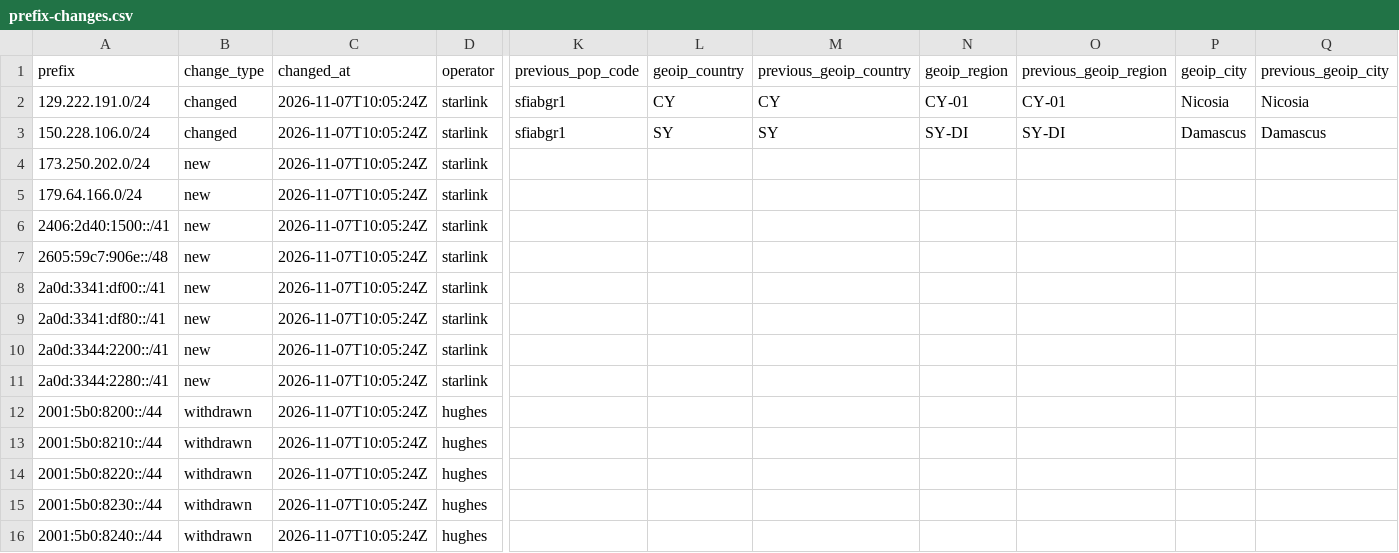
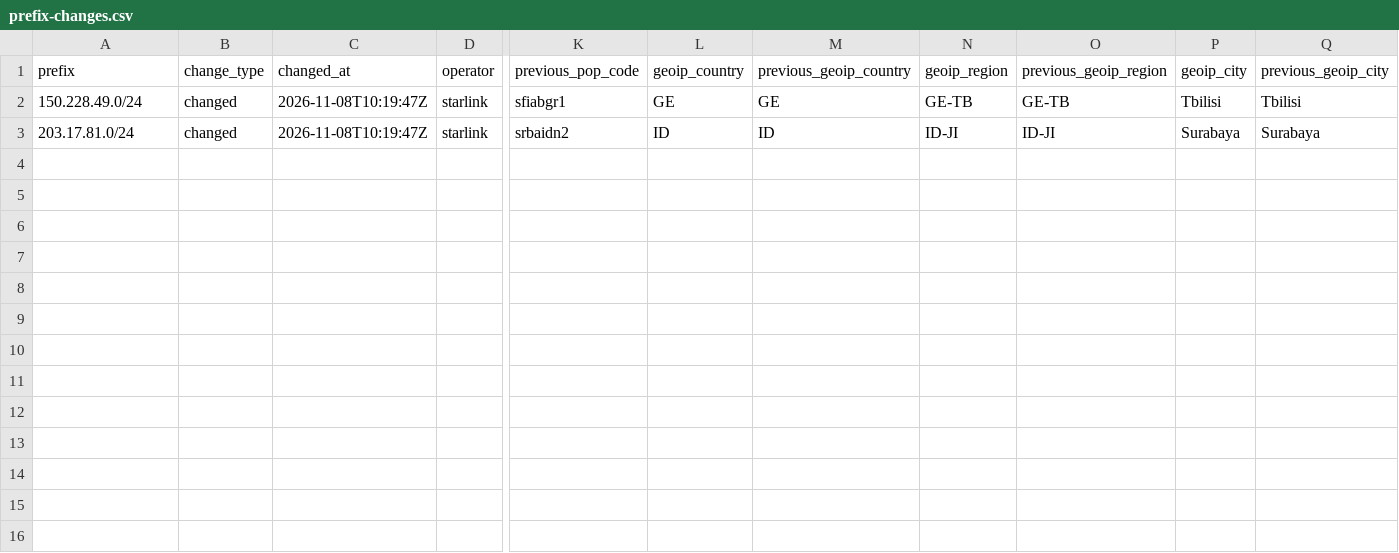
Before and after one commit to ipanalytics/Sat-geoip, a CSV file: outputs/prefix-changes.csv, drawn as a sheet; only a part is shown, gaps mark what is left out; removed rows and columns are numbered as before the commit, all else as after; rows hold the shown columns only; the diff names each change by its address in the sheet, - before the commit and + after, or states it on an @@ line.

```diff
--- a/outputs/prefix-changes.csv
+++ b/outputs/prefix-changes.csv
-A2 (prefix): 129.222.191.0/24
+A2 (prefix): 150.228.49.0/24
-C2 (changed_at): 2026-11-07T10:05:24Z
+C2 (changed_at): 2026-11-08T10:19:47Z
-L2 (geoip_country): CY
+L2 (geoip_country): GE
-M2 (previous_geoip_country): CY
+M2 (previous_geoip_country): GE
-N2 (geoip_region): CY-01
+N2 (geoip_region): GE-TB
-O2 (previous_geoip_region): CY-01
+O2 (previous_geoip_region): GE-TB
-P2 (geoip_city): Nicosia
+P2 (geoip_city): Tbilisi
-Q2 (previous_geoip_city): Nicosia
+Q2 (previous_geoip_city): Tbilisi
-row 3: 150.228.106.0/24 | changed | 2026-11-07T10:05:24Z | starlink | sfiabgr1 | SY | SY | SY-DI | SY-DI | Damascus | Damascus
-row 4: 173.250.202.0/24 | new | 2026-11-07T10:05:24Z | starlink
-row 5: 179.64.166.0/24 | new | 2026-11-07T10:05:24Z | starlink
-row 6: 2406:2d40:1500::/41 | new | 2026-11-07T10:05:24Z | starlink
-row 7: 2605:59c7:906e::/48 | new | 2026-11-07T10:05:24Z | starlink
-row 8: 2a0d:3341:df00::/41 | new | 2026-11-07T10:05:24Z | starlink
-row 9: 2a0d:3341:df80::/41 | new | 2026-11-07T10:05:24Z | starlink
-row 10: 2a0d:3344:2200::/41 | new | 2026-11-07T10:05:24Z | starlink
-row 11: 2a0d:3344:2280::/41 | new | 2026-11-07T10:05:24Z | starlink
-row 12: 2001:5b0:8200::/44 | withdrawn | 2026-11-07T10:05:24Z | hughes
-row 13: 2001:5b0:8210::/44 | withdrawn | 2026-11-07T10:05:24Z | hughes
-row 14: 2001:5b0:8220::/44 | withdrawn | 2026-11-07T10:05:24Z | hughes
-row 15: 2001:5b0:8230::/44 | withdrawn | 2026-11-07T10:05:24Z | hughes
-row 16: 2001:5b0:8240::/44 | withdrawn | 2026-11-07T10:05:24Z | hughes
+row 3: 203.17.81.0/24 | changed | 2026-11-08T10:19:47Z | starlink | srbaidn2 | ID | ID | ID-JI | ID-JI | Surabaya | Surabaya
```
Also changed, not shown: outputs/starlink-geoip-vs-bgp.csv, 9 other files.
